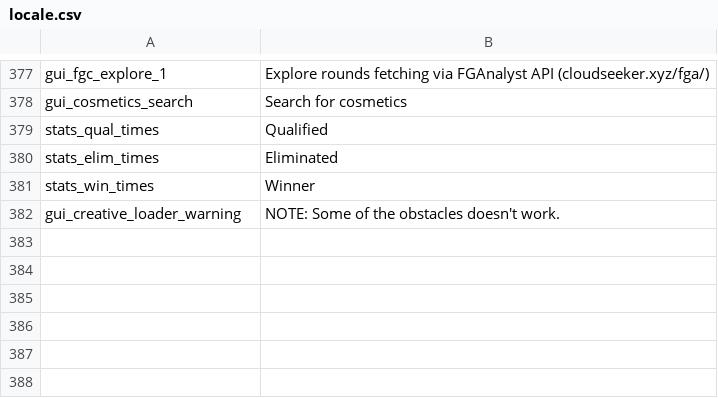
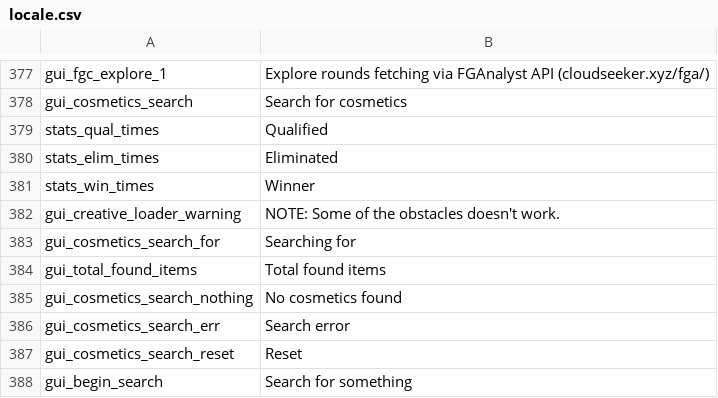
Before and after one commit to floyzi/floyzi.github.io, a CSV file: FGTools/localization/en/locale.csv, drawn as a sheet; only a part is shown, gaps mark what is left out; the diff names each change by its address in the sheet, - before the commit and + after, or states it on an @@ line.

Commit message:
Update locale.csv

```diff
--- a/FGTools/localization/en/locale.csv
+++ b/FGTools/localization/en/locale.csv
+row 383: gui_cosmetics_search_for | Searching for
+row 384: gui_total_found_items | Total found items
+row 385: gui_сosmetics_search_nothing | No cosmetics found
+row 386: gui_cosmetics_search_err | Search error
+row 387: gui_cosmetics_search_reset | Reset
+row 388: gui_begin_search | Search for something
```
